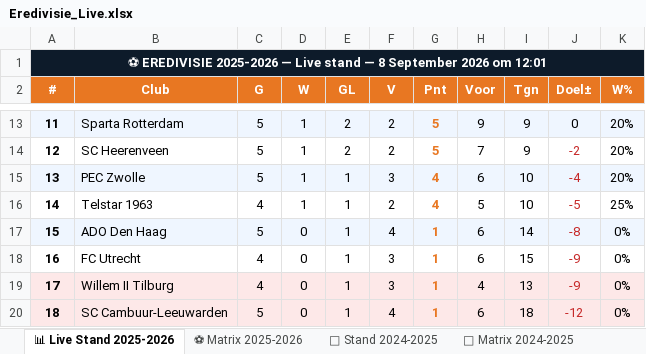
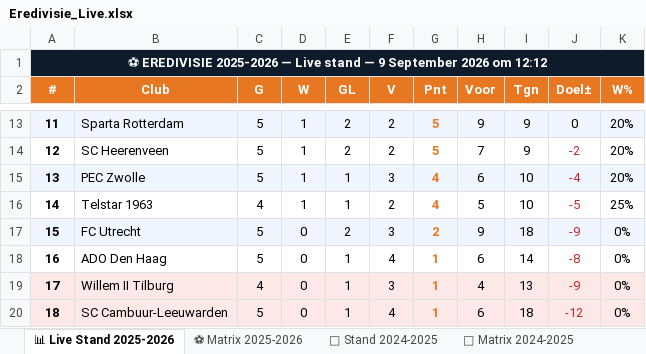
Before and after one commit to Graceland1502/Eredivisie, an Excel workbook: Eredivisie_Live.xlsx, sheet 📊 Live Stand 2025-2026, drawn as a sheet; only a part is shown, gaps mark what is left out; values as stored, in another font and other column widths than the file's, no borders; the diff covers the shown part only; the diff names each change by its address in the sheet, - before the commit and + after, or states it on an @@ line.

```diff
--- a/Eredivisie_Live.xlsx (sheet 📊 Live Stand 2025-2026)
+++ b/Eredivisie_Live.xlsx (sheet 📊 Live Stand 2025-2026)
-A1 (#): …stand — 8 September 2026 om 12:01
+A1 (#): …stand — 9 September 2026 om 12:12
-B17 (Club): ADO Den Haag
+B17 (Club): FC Utrecht
-E17 (GL): 1
+E17 (GL): 2
-F17 (V): 4
+F17 (V): 3
-G17 (Pnt): 1
+G17 (Pnt): 2
-H17 (Voor): 6
+H17 (Voor): 9
-I17 (Tgn): 14
+I17 (Tgn): 18
-J17 (Doel±): -8
+J17 (Doel±): -9
-B18 (Club): FC Utrecht
+B18 (Club): ADO Den Haag
-C18 (G): 4
+C18 (G): 5
-F18 (V): 3
+F18 (V): 4
-I18 (Tgn): 15
+I18 (Tgn): 14
-J18 (Doel±): -9
+J18 (Doel±): -8
```
Also changed, not shown: 1 added row, 1 removed row, 25 edited cells and cell formats elsewhere in this sheet, sheet ⚽ Matrix 2025-2026.
